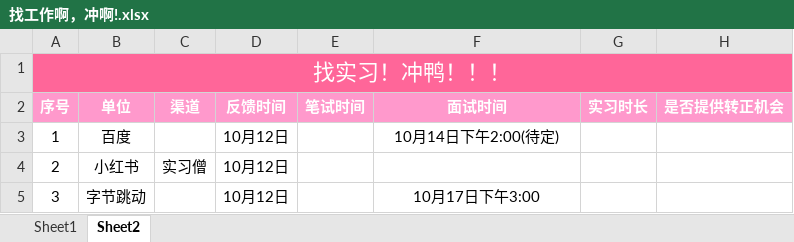
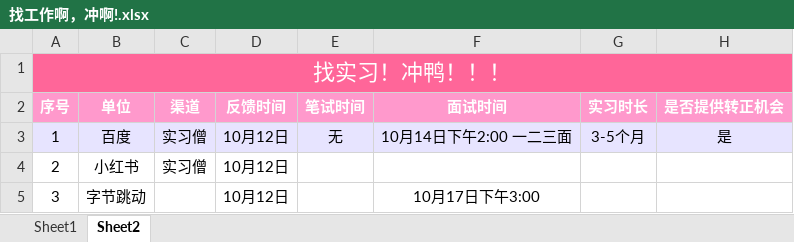
Before and after one commit to NorthwesternDirector/Font-end-learning, an Excel workbook: 找工作啊，冲啊!.xlsx, sheet Sheet2, drawn as a sheet; values as stored, in another font and other column widths than the file's, no borders; the diff names each change by its address in the sheet, - before the commit and + after, or states it on an @@ line.

```diff
--- a/找工作啊，冲啊!.xlsx (sheet Sheet2)
+++ b/找工作啊，冲啊!.xlsx (sheet Sheet2)
-A3:H3 fill: none
+A3:H3 fill: #E7E4FF
-C3 (渠道): (empty)
+C3 (渠道): 实习僧
-E3 (笔试时间): (empty)
+E3 (笔试时间): 无
-F3 (面试时间): 10月14日下午2:00(待定)
+F3 (面试时间): 10月14日下午2:00 一二三面
-G3 (实习时长): (empty)
+G3 (实习时长): 3-5个月
-H3 (是否提供转正机会): (empty)
+H3 (是否提供转正机会): 是
```
Also changed, not shown: 3 other files.
